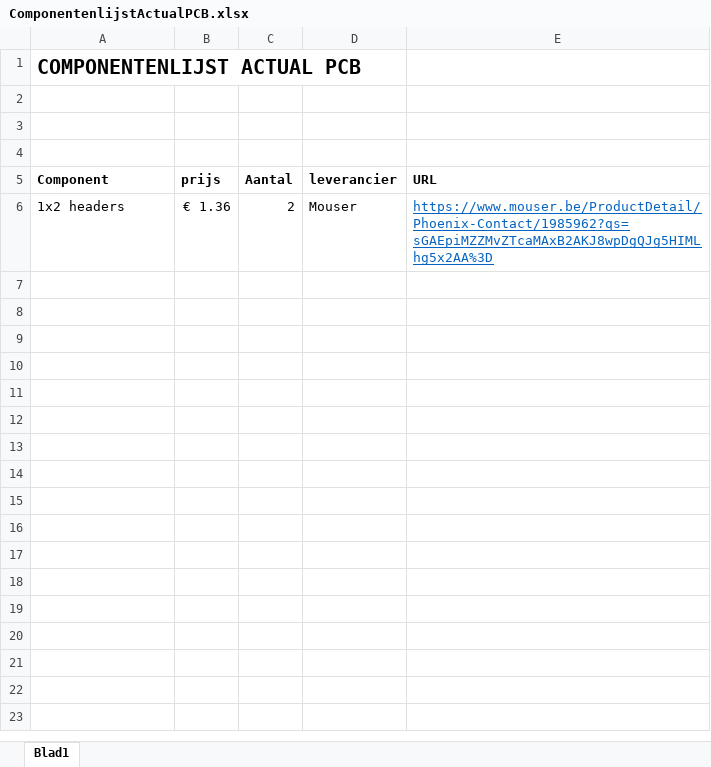
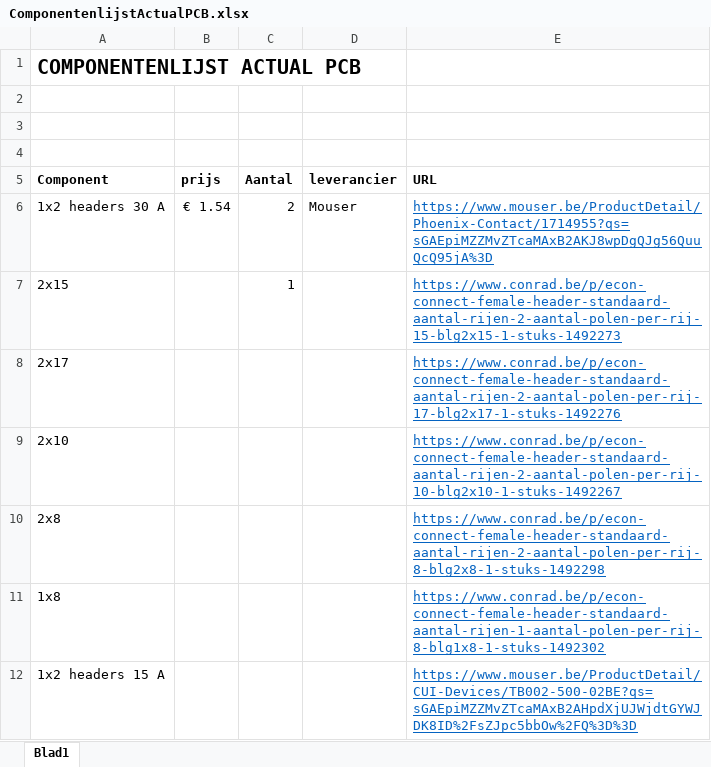
Before and after one commit to KingAbad/Autonomous_Cart_2, an Excel workbook: ComponentenlijstActualPCB.xlsx, sheet Blad1, drawn as a sheet; values as stored, in another font and other column widths than the file's, no borders; the diff names each change by its address in the sheet, - before the commit and + after, or states it on an @@ line.

Commit message:
ACTUAL PCB: update E. schema, componentenlisjt update.

```diff
--- a/ComponentenlijstActualPCB.xlsx (sheet Blad1)
+++ b/ComponentenlijstActualPCB.xlsx (sheet Blad1)
-A6 (Component): 1x2 headers
+A6 (Component): 1x2 headers 30 A
-B6 (prijs): € 1.36
+B6 (prijs): € 1.54
-E6 (URL): https://www.mouser.be/ProductDetail/Phoenix-Contact/1985962?qs=sGAEpiMZZMvZTcaMAxB2AKJ8wpDgQJg5HIMLhg5x2AA%3D
+E6 (URL): https://www.mouser.be/ProductDetail/Phoenix-Contact/1714955?qs=sGAEpiMZZMvZTcaMAxB2AKJ8wpDgQJg56QuuQcQ95jA%3D
+row 7: 2x15 |  | 1 |  | https://www.conrad.be/p/econ-connect-female-header-standaard-aantal-rijen-2-aantal-polen-per-rij-15-blg2x15-1-stuks-1492273
+row 8: 2x17 |  |  |  | https://www.conrad.be/p/econ-connect-female-header-standaard-aantal-rijen-2-aantal-polen-per-rij-17-blg2x17-1-stuks-1492276
+row 9: 2x10 |  |  |  | https://www.conrad.be/p/econ-connect-female-header-standaard-aantal-rijen-2-aantal-polen-per-rij-10-blg2x10-1-stuks-1492267
+row 10: 2x8 |  |  |  | https://www.conrad.be/p/econ-connect-female-header-standaard-aantal-rijen-2-aantal-polen-per-rij-8-blg2x8-1-stuks-1492298
+row 11: 1x8 |  |  |  | https://www.conrad.be/p/econ-connect-female-header-standaard-aantal-rijen-1-aantal-polen-per-rij-8-blg1x8-1-stuks-1492302
+row 12: 1x2 headers 15 A |  |  |  | https://www.mouser.be/ProductDetail/CUI-Devices/TB002-500-02BE?qs=sGAEpiMZZMvZTcaMAxB2AHpdXjUJWjdtGYWJDK8ID%2FsZJpc5bbOw%2FQ%3D%3D
```
Also changed, not shown: 3 other files.
